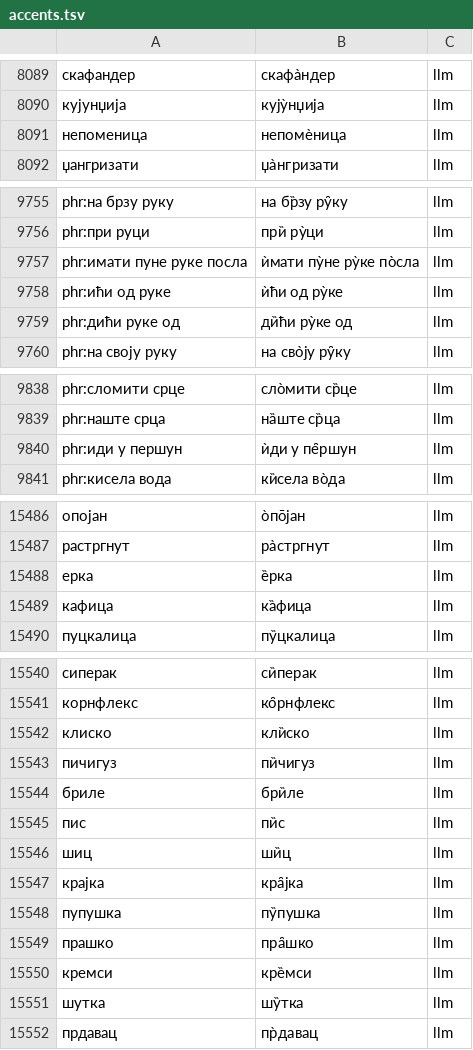
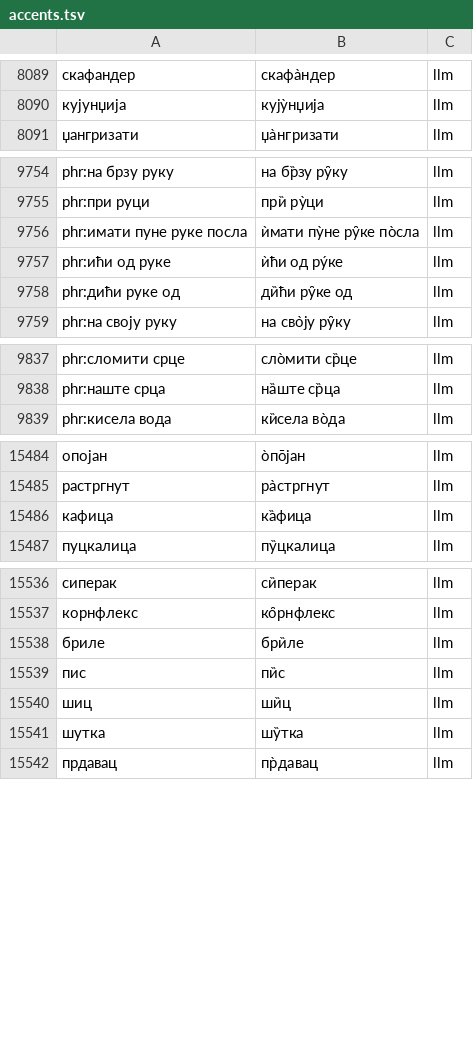
Before and after one commit to finist0/reci, a TSV file: data/accents.tsv, drawn as a sheet; only a part is shown, gaps mark what is left out; removed rows and columns are numbered as before the commit, all else as after; the diff covers the shown part only; the diff names each change by its address in the sheet, - before the commit and + after, or states it on an @@ line.

Commit message:
data: Settle the doubtful cards from the image pass
The cards added from the source images left a list of doubts. Words
that are not standard or well-known colloquial Serbian, or whose
meaning could not be confirmed, are dropped with their English side.

One phrase was read as "it is no use" but is the common "nece valjda"
(surely not), so the card now teaches that. Other cards get fixed
meanings and notes: regional claims nobody can back, an invented
etymology and a feminine "bol" are gone, and the film and series notes
keep only titles that can be checked.

Stress marks left undecided by the conflict pass are settled where the
pattern is clear: the present of verbs with a long rising infinitive,
past participles, and a few nouns by case. One earlier guess, the
locative "skoli", is reverted.

Signed-off-by: Konstantin Khorenko <khorenko@gmail.com>

```diff
--- a/data/accents.tsv
+++ b/data/accents.tsv
-row 8091: непоменица | непомѐница | llm
-B9756: ѝмати пу̀не ру̀ке по̀сла
+B9756: ѝмати пу̀не ру̑ке по̀сла
-B9757: ѝћи од ру̀ке
+B9757: ѝћи од ру́ке
-B9758: ди̏ћи ру̀ке од
+B9758: ди̏ћи ру̑ке од
-row 9840: phr:иди у першун | ѝди у пе̑ршун | llm
-row 15488: ерка | е̏рка | llm
-row 15542: клиско | кли̏ско | llm
-row 15543: пичигуз | пи̏чигуз | llm
-row 15547: крајка | кра̑јка | llm
-row 15548: пупушка | пу̏пушка | llm
-row 15549: прашко | пра̑шко | llm
-row 15550: кремси | кре̏мси | llm
```
Also changed, not shown: 2 removed rows and 34 edited cells elsewhere in this file, 24 other files.
